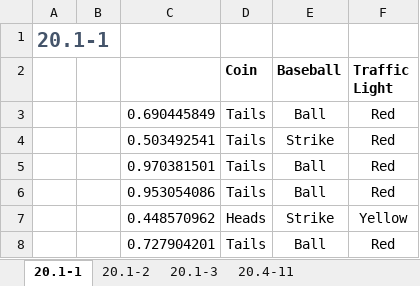
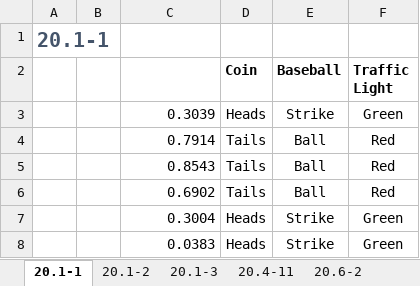
Before and after one commit to isaacspa8180/ds775, an Excel workbook: wk10/HW_10_Isaacson.xlsx, sheet 20.1-1, drawn as a sheet; values as stored, in another font and other column widths than the file's, no borders; removed rows and columns are numbered as before the commit, all else as after; the diff names each change by its address in the sheet, - before the commit and + after, or states it on an @@ line.

```diff
--- a/wk10/HW_10_Isaacson.xlsx (sheet 20.1-1)
+++ b/wk10/HW_10_Isaacson.xlsx (sheet 20.1-1)
+sheet tab: 20.6-2
+row 3:  |  | 0.3039 | Heads | Strike | Green
-C4: 0.690445849
+C4: 0.7914
-row 4:  |  | 0.503492541 | Tails | Strike | Red
-C5: 0.970381501
+C5: 0.8543
-C6: 0.953054086
+C6: 0.6902
-C7: 0.448570962
+C7: 0.3004
-F7 (Traffic Light): Yellow
+F7 (Traffic Light): Green
-row 8:  |  | 0.727904201 | Tails | Ball | Red
+row 8:  |  | 0.0383 | Heads | Strike | Green
```
Also changed, not shown: sheet 20.1-2, sheet 20.1-3, sheet 20.4-11, formulas that keep their value.
